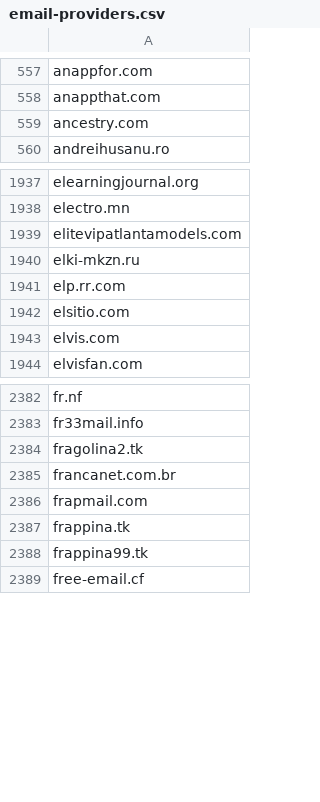
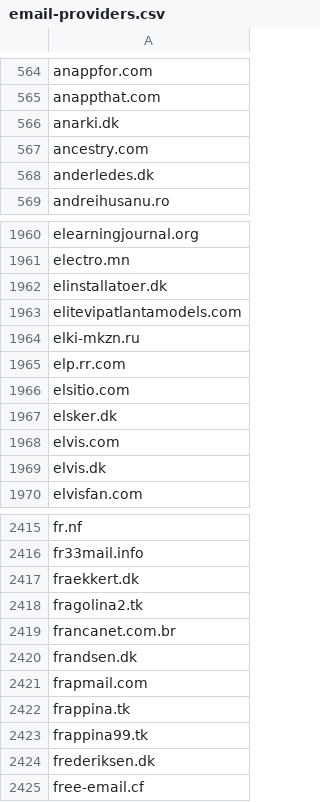
Before and after one commit to edwin-zvs/email-providers, a CSV file: email-providers.csv, drawn as a sheet; only a part is shown, gaps mark what is left out; the diff covers the shown part only.

```diff
--- a/email-providers.csv
+++ b/email-providers.csv
@@ -558,3 +565,5 @@ anappfor.com
 anappthat.com
+anarki.dk
 ancestry.com
+anderledes.dk
 andreihusanu.ro
@@ -1938,2 +1961,3 @@ elearningjournal.org
 electro.mn
+elinstallatoer.dk
 elitevipatlantamodels.com
@@ -1942,3 +1966,5 @@ elp.rr.com
 elsitio.com
+elsker.dk
 elvis.com
+elvis.dk
 elvisfan.com
@@ -2383,4 +2416,6 @@ fr.nf
 fr33mail.info
+fraekkert.dk
 fragolina2.tk
 francanet.com.br
+frandsen.dk
 frapmail.com
@@ -2388,2 +2423,3 @@ frappina.tk
 frappina99.tk
+frederiksen.dk
 free-email.cf
```
Also changed, not shown: 139 added rows elsewhere in this file.
